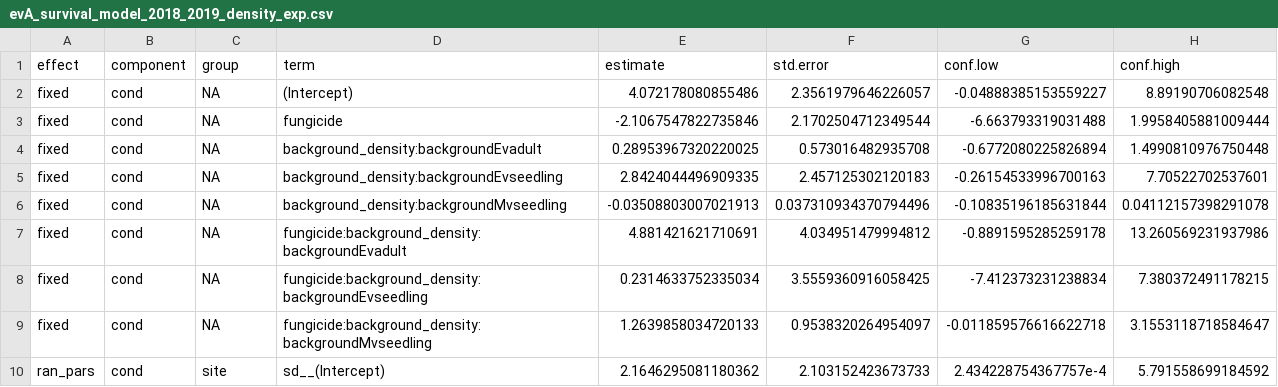
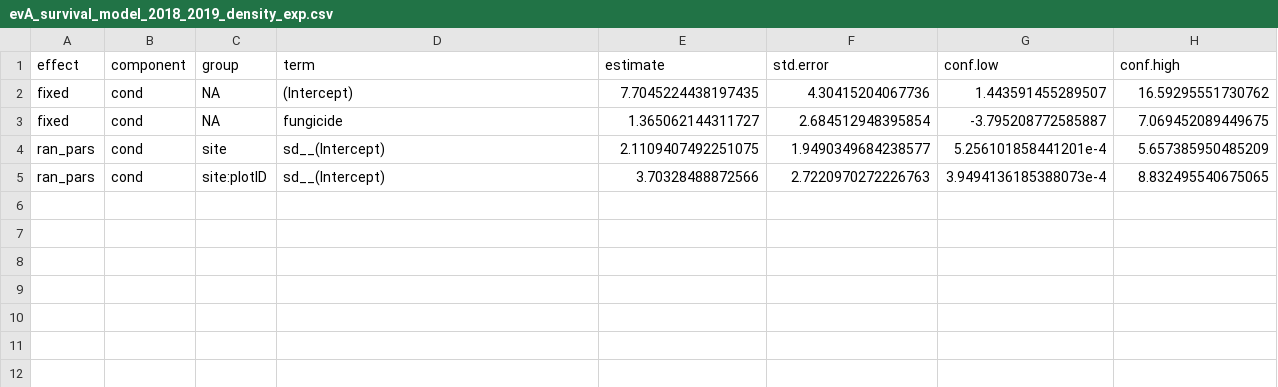
Before and after one commit to aekendig/invasive-grass-disease, a CSV file: output/evA_survival_model_2018_2019_density_exp.csv, drawn as a sheet.

```diff
--- a/output/evA_survival_model_2018_2019_density_exp.csv
+++ b/output/evA_survival_model_2018_2019_density_exp.csv
@@ -1,10 +1,5 @@
 effect,component,group,term,estimate,std.error,conf.low,conf.high
-fixed,cond,NA,(Intercept),4.072178080855486,2.3561979646226057,-0.04888385153559227,8.89190706082548
-fixed,cond,NA,fungicide,-2.1067547822735846,2.1702504712349544,-6.663793319031488,1.9958405881009444
-fixed,cond,NA,background_density:backgroundEvadult,0.28953967320220025,0.573016482935708,-0.6772080225826894,1.4990810976750448
-fixed,cond,NA,background_density:backgroundEvseedling,2.8424044496909335,2.457125302120183,-0.26154533996700163,7.70522702537601
-fixed,cond,NA,background_density:backgroundMvseedling,-0.03508803007021913,0.037310934370794496,-0.10835196185631844,0.04112157398291078
-fixed,cond,NA,fungicide:background_density:backgroundEvadult,4.881421621710691,4.034951479994812,-0.8891595285259178,13.260569231937986
-fixed,cond,NA,fungicide:background_density:backgroundEvseedling,0.2314633752335034,3.5559360916058425,-7.412373231238834,7.380372491178215
-fixed,cond,NA,fungicide:background_density:backgroundMvseedling,1.2639858034720133,0.9538320264954097,-0.011859576616622718,3.1553118718584647
-ran_pars,cond,site,sd__(Intercept),2.1646295081180362,2.103152423673733,2.434228754367757e-4,5.791558699184592
+fixed,cond,NA,(Intercept),7.7045224438197435,4.30415204067736,1.443591455289507,16.59295551730762
+fixed,cond,NA,fungicide,1.365062144311727,2.684512948395854,-3.795208772585887,7.069452089449675
+ran_pars,cond,site,sd__(Intercept),2.1109407492251075,1.9490349684238577,5.256101858441201e-4,5.657385950485209
+ran_pars,cond,site:plotID,sd__(Intercept),3.70328488872566,2.7220970272226763,3.9494136185388073e-4,8.832495540675065
```
Also changed, not shown: code_data_relationships_revised_20231205.csv, output/evS_survival_model_2018_2019_density_exp.csv, 16 other files.
